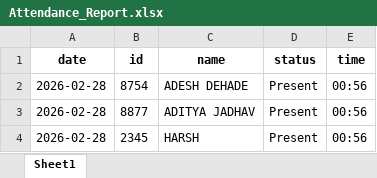
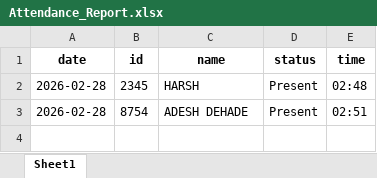
Before and after one commit to adeshdehade/FaceAttendanceSystem, an Excel workbook: Attendance_Report.xlsx, sheet Sheet1, drawn as a sheet; values as stored, in another font and other column widths than the file's, no borders; removed rows and columns are numbered as before the commit, all else as after; the diff names each change by its address in the sheet, - before the commit and + after, or states it on an @@ line.

```diff
--- a/Attendance_Report.xlsx (sheet Sheet1)
+++ b/Attendance_Report.xlsx (sheet Sheet1)
+row 2: 2026-02-28 | 2345 | HARSH | Present | 02:48
-E3 (time): 00:56
+E3 (time): 02:51
-row 3: 2026-02-28 | 8877 | ADITYA JADHAV | Present | 00:56
-row 4: 2026-02-28 | 2345 | HARSH | Present | 00:56
```
Also changed, not shown: 5 other files.
